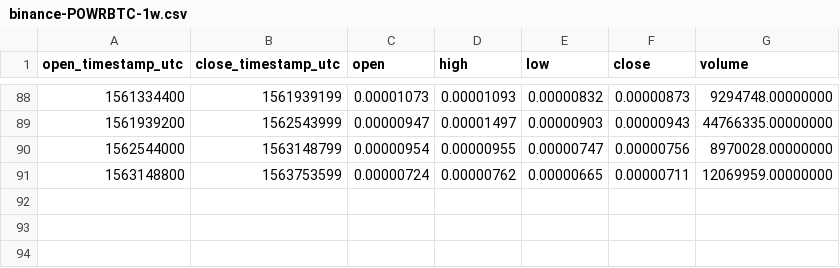
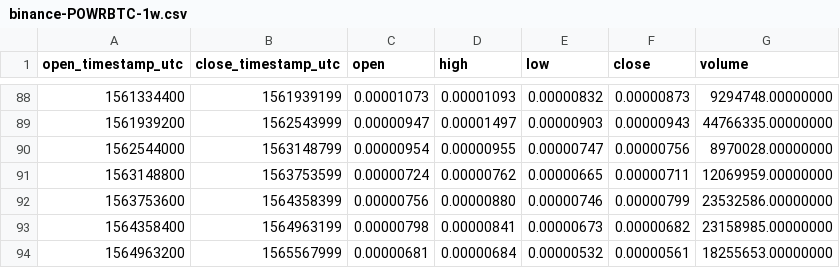
Before and after one commit to cryptobigbro/binance-POWRBTC, a CSV file: binance-POWRBTC-1w.csv, drawn as a sheet; only a part is shown, gaps mark what is left out.

```diff
--- a/binance-POWRBTC-1w.csv
+++ b/binance-POWRBTC-1w.csv
@@ -91 +91,4 @@ open_timestamp_utc,close_timestamp_utc,open,high,low,close,volume
 1563148800,1563753599,0.00000724,0.00000762,0.00000665,0.00000711,12069959.00000000
+1563753600,1564358399,0.00000756,0.00000880,0.00000746,0.00000799,23532586.00000000
+1564358400,1564963199,0.00000798,0.00000841,0.00000673,0.00000682,23158985.00000000
+1564963200,1565567999,0.00000681,0.00000684,0.00000532,0.00000561,18255653.00000000
```
Also changed, not shown: binance-POWRBTC-1M.csv, binance-POWRBTC-1d.csv, 1 other file.
